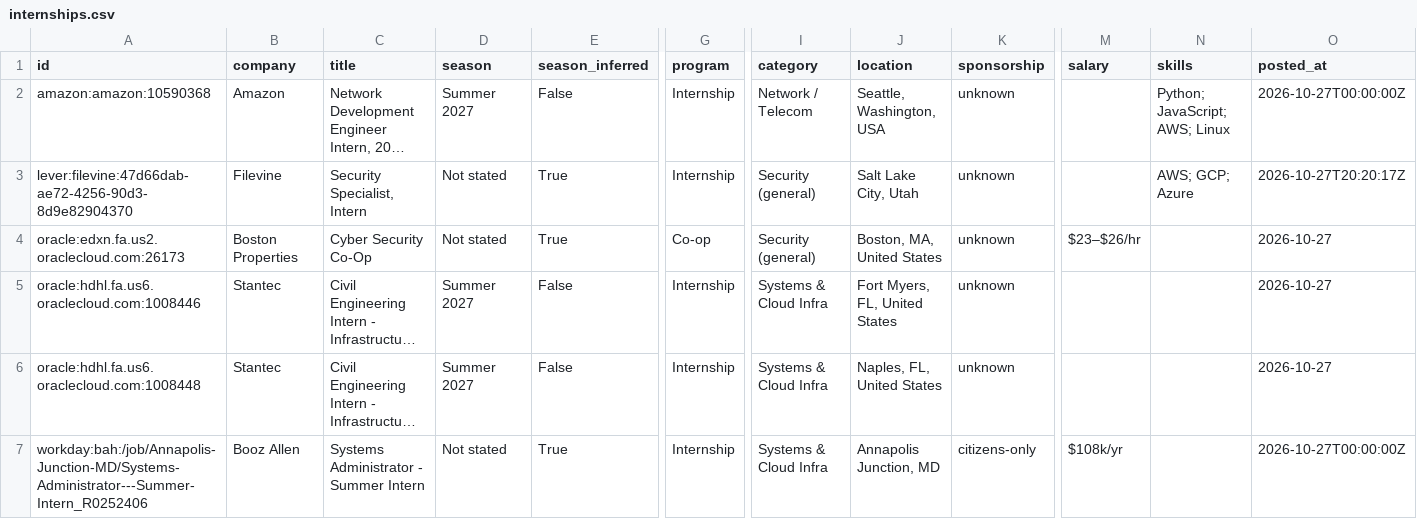
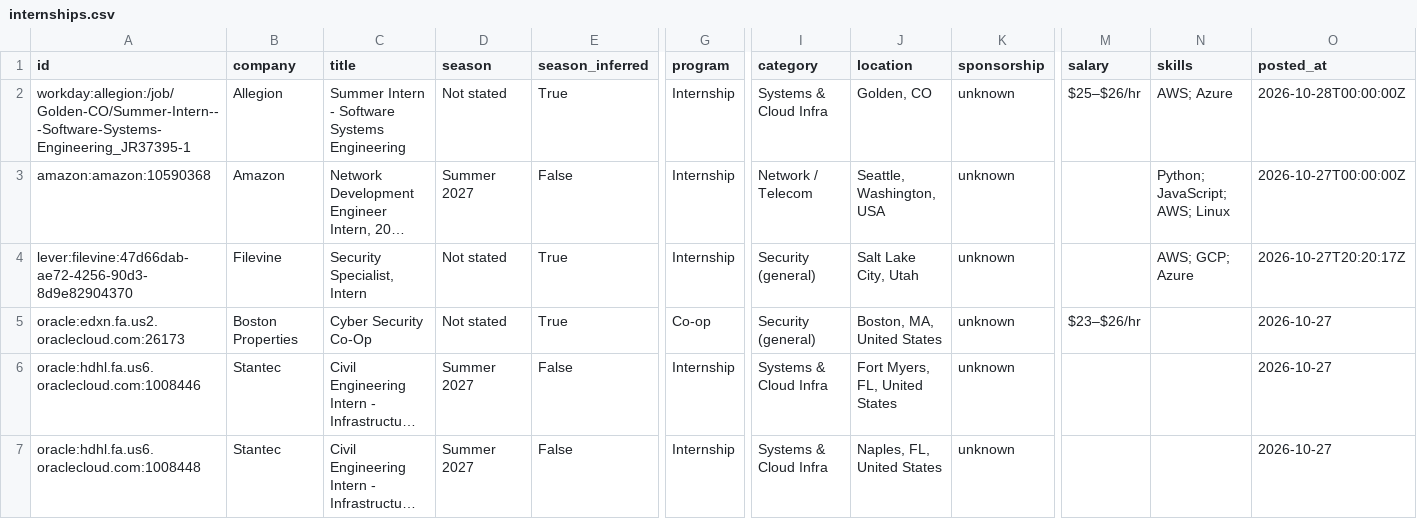
Before and after one commit to gregpierre/secnet-internships, a CSV file: data/internships.csv, drawn as a sheet; only a part is shown, gaps mark what is left out; the shorter side is filled out with more unchanged rows; long unchanged cells end in …; rows hold the shown columns only; the diff covers the shown part only; the diff names each change by its address in the sheet, - before the commit and + after, or states it on an @@ line.

```diff
--- a/data/internships.csv
+++ b/data/internships.csv
+row 2: workday:allegion:/job/Golden-CO/Summer-Intern---Software-Systems-Engineering_JR37395-1 | Allegion | Summer Intern - Software Systems Engineering | Not stated | True | Internship | Systems & Cloud Infra | Golden, CO | unknown | $25–$26/hr | AWS; Azure | 2026-10-28T00:00:00Z
```
Also changed, not shown: 6 removed rows and 1 moved row elsewhere in this file, docs/internships.csv, 15 other files.
